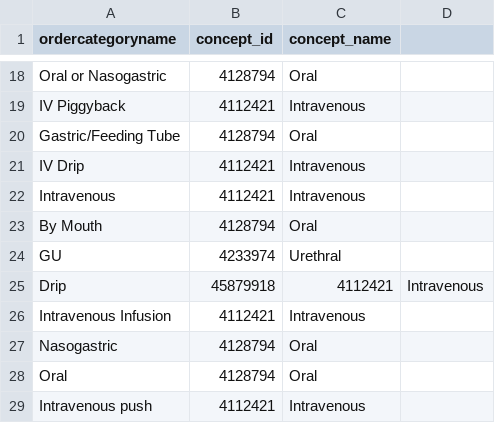
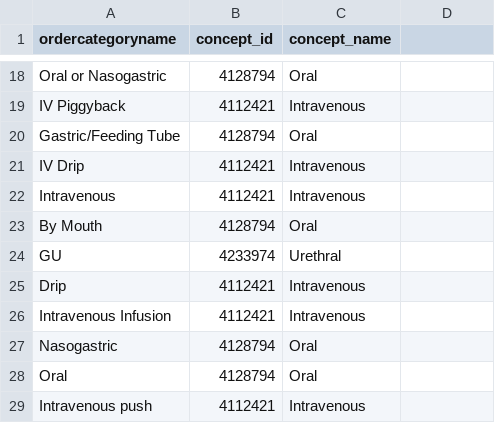
Before and after one commit to MIT-LCP/mimic-omop, a CSV file: extras/concept/map_route_to_concept.csv, drawn as a sheet; only a part is shown, gaps mark what is left out.

```diff
--- a/extras/concept/map_route_to_concept.csv
+++ b/extras/concept/map_route_to_concept.csv
@@ -24,3 +24,3 @@ By Mouth,4128794,Oral
 GU,4233974,Urethral
-Drip,45879918,4112421,Intravenous
+Drip,4112421,Intravenous
 Intravenous Infusion,4112421,Intravenous
```
Also changed, not shown: 3 other files.
